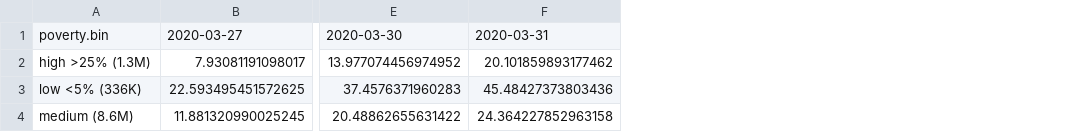
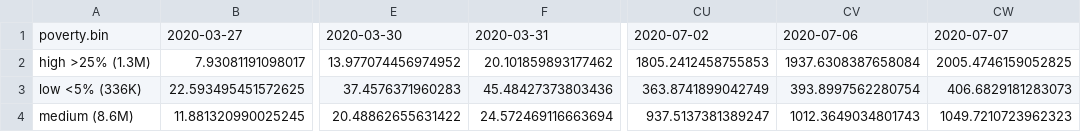
Before and after one commit to ryanvmenezes/covid-los-angeles, a CSV file: processed/daily-poverty-groups-wide.csv, drawn as a sheet; only a part is shown, gaps mark what is left out; the diff names each change by its address in the sheet, - before the commit and + after, or states it on an @@ line.

```diff
--- a/processed/daily-poverty-groups-wide.csv
+++ b/processed/daily-poverty-groups-wide.csv
+column CU, rows 1-4: 2020-07-02 | 1805.2412458755853 | 363.8741899042749 | 937.5137381389247
+column CV, rows 1-4: 2020-07-06 | 1937.6308387658084 | 393.8997562280754 | 1012.3649034801743
+column CW, rows 1-4: 2020-07-07 | 2005.4746159052825 | 406.6829181283073 | 1049.7210723962323
-F4: 24.364227852963158
+F4: 24.572469116663694
```
Also changed, not shown: processed/chart-regions-daily-wide.csv, processed/csa-daily-calcs-latest.csv, 22 other files.
